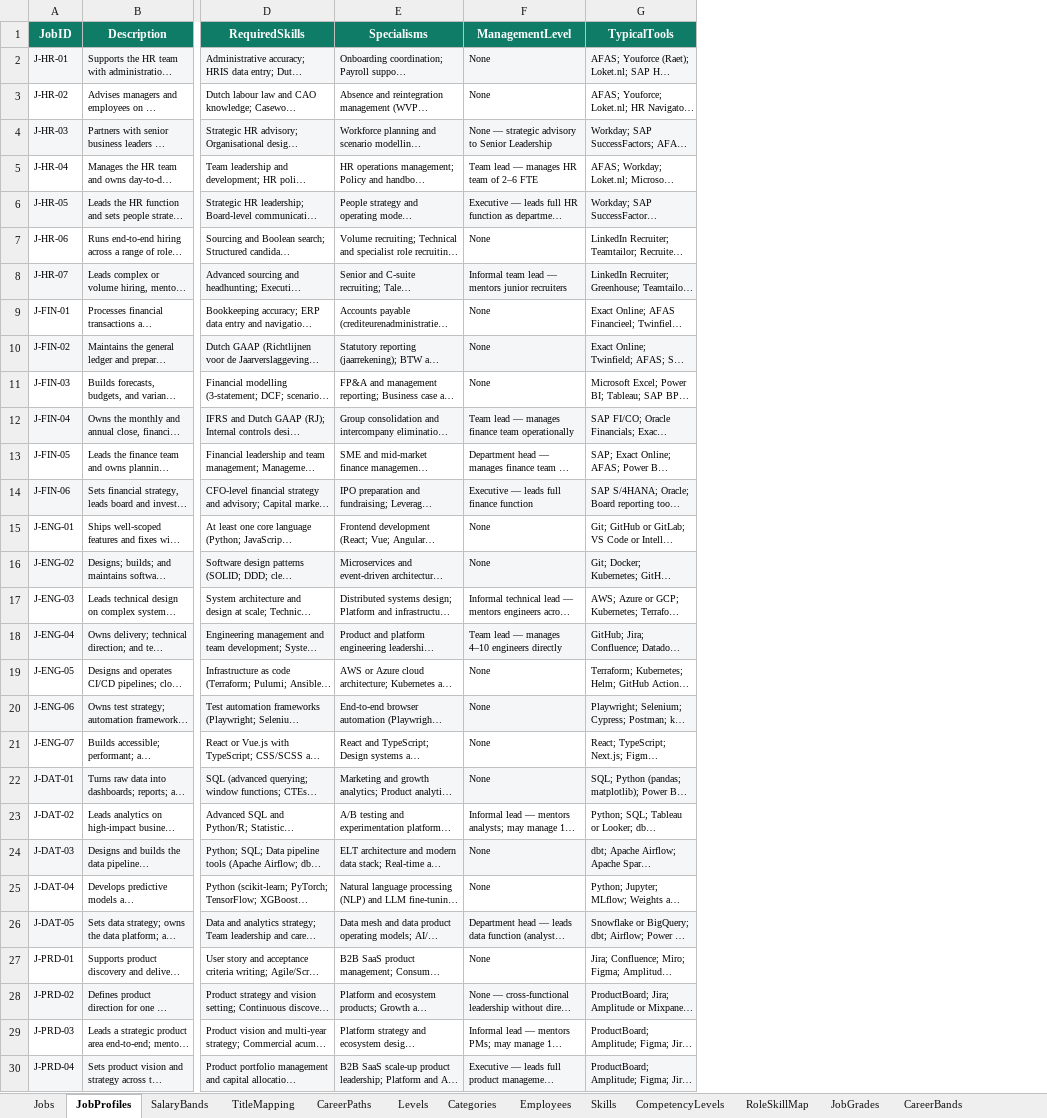
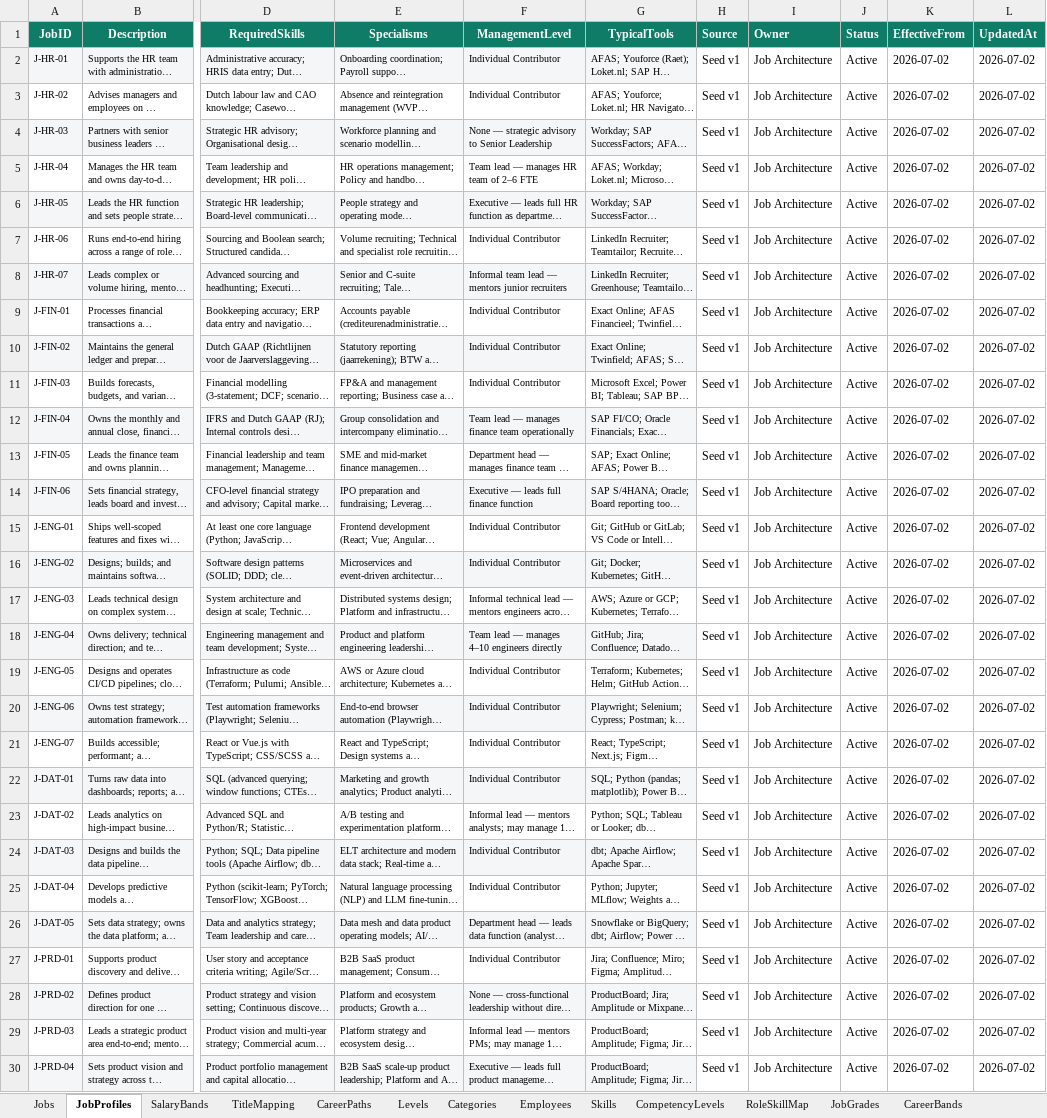
Before and after one commit to closedeyedawareness/Jobsy, an Excel workbook: jobsy_reference_library.xlsx, sheet JobProfiles, drawn as a sheet; only a part is shown, gaps mark what is left out; long unchanged cells end in …; values as stored, in another font and other column widths than the file's, no borders; the diff covers the shown part only; the diff names each change by its address in the sheet, - before the commit and + after, or states it on an @@ line.

```diff
--- a/jobsy_reference_library.xlsx (sheet JobProfiles)
+++ b/jobsy_reference_library.xlsx (sheet JobProfiles)
+column H (Source), rows 2-30: all Seed v1
+column I (Owner), rows 2-30: all Job Architecture
+column J (Status), rows 2-30: all Active
+column K (EffectiveFrom), rows 2-30: all 2026-07-02
+column L (UpdatedAt), rows 2-30: all 2026-07-02
-F2:F3 (ManagementLevel): None
+F2:F3 (ManagementLevel): Individual Contributor
-F7 (ManagementLevel): None
+F7 (ManagementLevel): Individual Contributor
-F9:F11 (ManagementLevel): None
+F9:F11 (ManagementLevel): Individual Contributor
-F15:F16 (ManagementLevel): None
+F15:F16 (ManagementLevel): Individual Contributor
-F19:F22 (ManagementLevel): None
+F19:F22 (ManagementLevel): Individual Contributor
-F24:F25 (ManagementLevel): None
+F24:F25 (ManagementLevel): Individual Contributor
-F27 (ManagementLevel): None
+F27 (ManagementLevel): Individual Contributor
```
Also changed, not shown: 10 edited cells elsewhere in this sheet, sheet CareerPaths, sheet JobGrades, sheet Jobs, sheet Levels, sheet CompetencyLevels, sheet SeniorityLevels, 10 more sheets, other sheet tabs, 1 other file.
